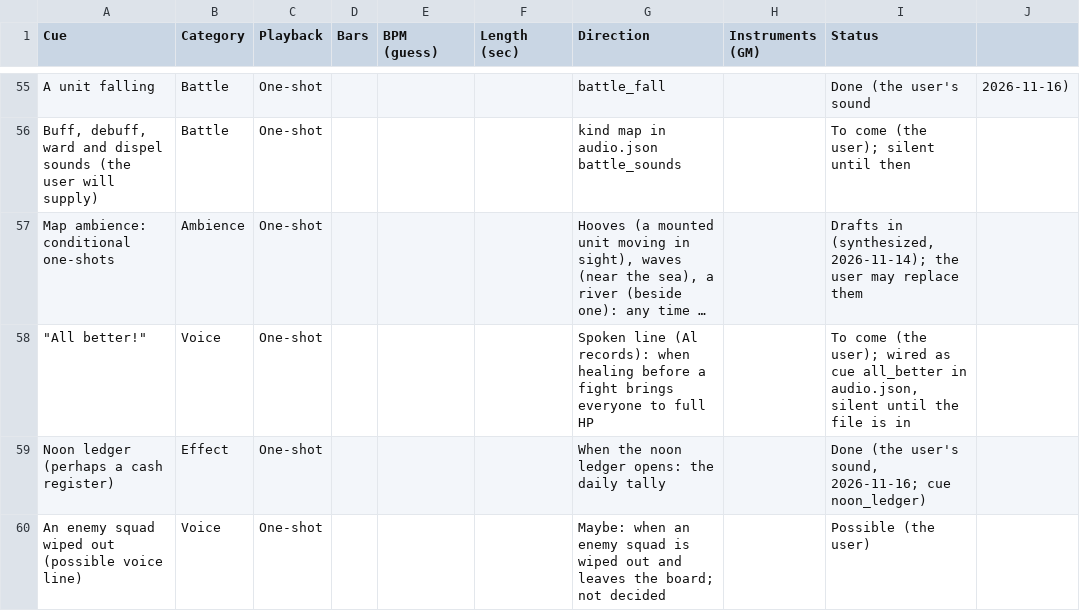
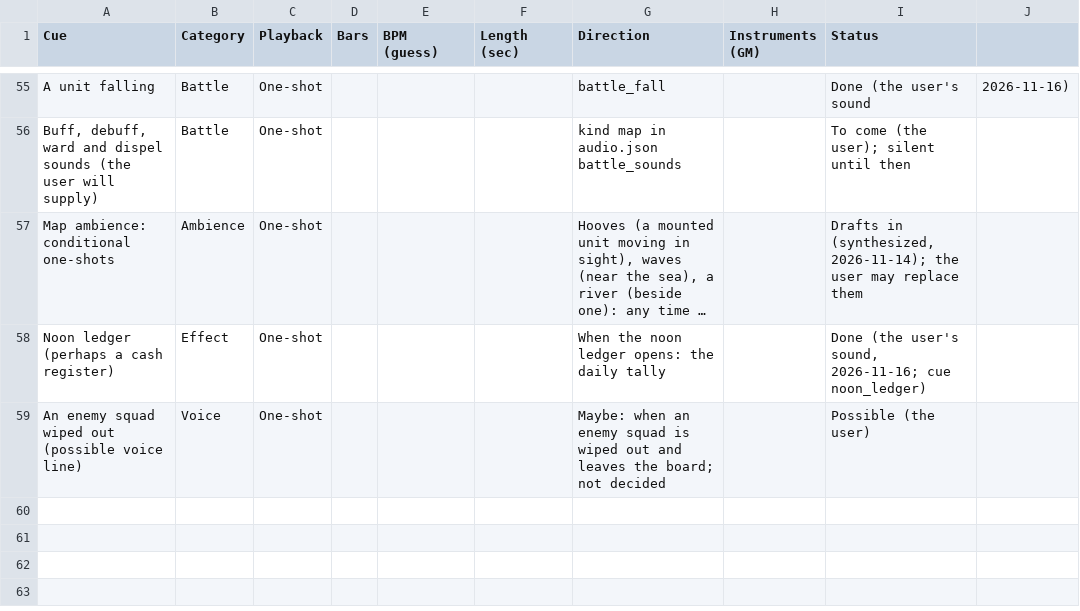
Before and after one commit to abeuscher/roguebattle, a CSV file: data/audio-asset-list.csv, drawn as a sheet; only a part is shown, gaps mark what is left out; long unchanged cells end in …; the diff names each change by its address in the sheet, - before the commit and + after, or states it on an @@ line.

```diff
--- a/data/audio-asset-list.csv
+++ b/data/audio-asset-list.csv
-row 58: "All better!" | Voice | One-shot |  |  |  | Spoken line (Al records): when healing before a fight brings everyone to full HP |  | To come (the user); wired as cue all_better in audio.json, silent until the file is in
```
Also changed, not shown: 9 other files.
